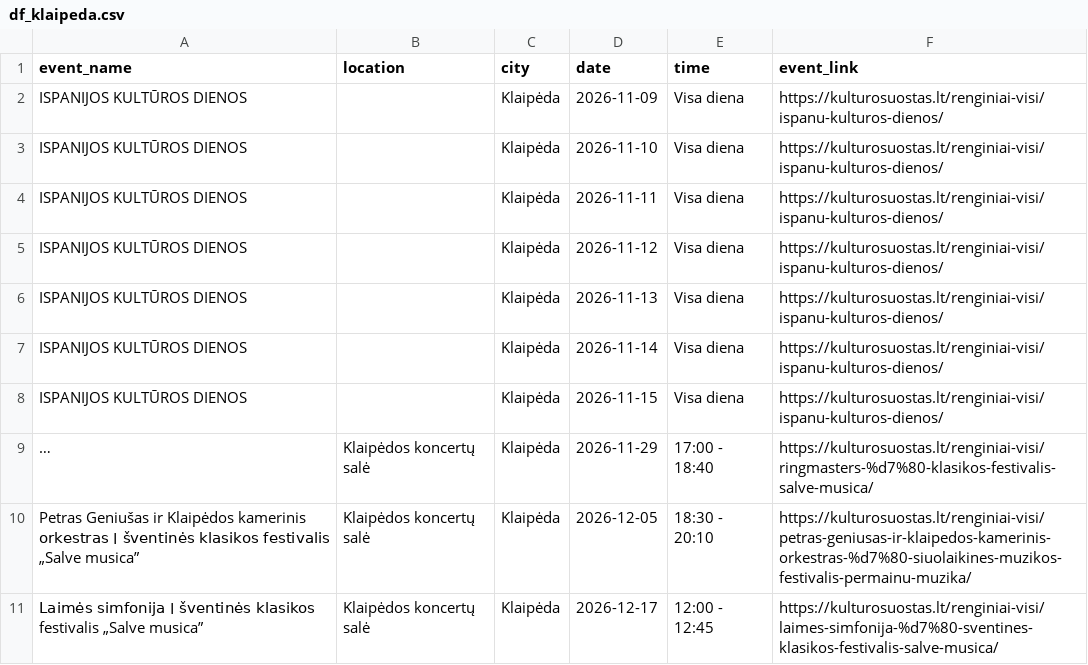
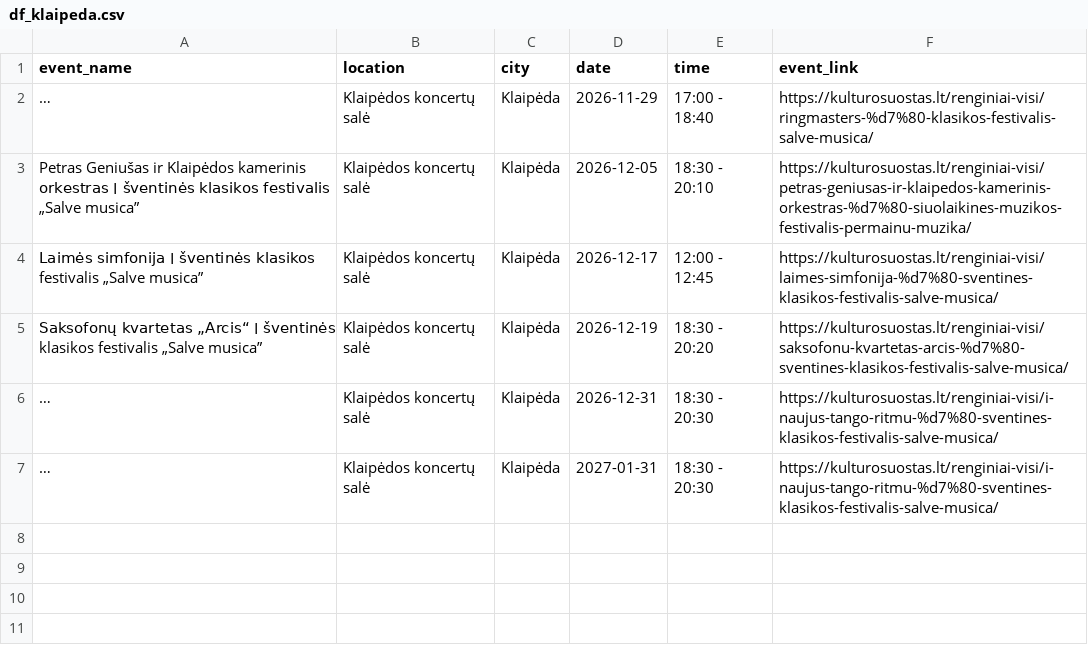
Before and after one commit to sauliusmikelionis-bolt/event_scraper, a CSV file: output/df_klaipeda.csv, drawn as a sheet; only a part is shown; the shorter side is filled out with more unchanged rows; long unchanged cells end in …; the diff names each change by its address in the sheet, - before the commit and + after, or states it on an @@ line.

```diff
--- a/output/df_klaipeda.csv
+++ b/output/df_klaipeda.csv
-row 2: ISPANIJOS KULTŪROS DIENOS |  | Klaipėda | 2026-11-09 | Visa diena | https://kulturosuostas.lt/renginiai-visi/ispanu-kulturos-dienos/
-row 3: ISPANIJOS KULTŪROS DIENOS |  | Klaipėda | 2026-11-10 | Visa diena | https://kulturosuostas.lt/renginiai-visi/ispanu-kulturos-dienos/
-row 4: ISPANIJOS KULTŪROS DIENOS |  | Klaipėda | 2026-11-11 | Visa diena | https://kulturosuostas.lt/renginiai-visi/ispanu-kulturos-dienos/
-row 5: ISPANIJOS KULTŪROS DIENOS |  | Klaipėda | 2026-11-12 | Visa diena | https://kulturosuostas.lt/renginiai-visi/ispanu-kulturos-dienos/
-row 6: ISPANIJOS KULTŪROS DIENOS |  | Klaipėda | 2026-11-13 | Visa diena | https://kulturosuostas.lt/renginiai-visi/ispanu-kulturos-dienos/
-row 7: ISPANIJOS KULTŪROS DIENOS |  | Klaipėda | 2026-11-14 | Visa diena | https://kulturosuostas.lt/renginiai-visi/ispanu-kulturos-dienos/
-row 8: ISPANIJOS KULTŪROS DIENOS |  | Klaipėda | 2026-11-15 | Visa diena | https://kulturosuostas.lt/renginiai-visi/ispanu-kulturos-dienos/
```
Also changed, not shown: output/df_bilietai_lt.csv, output/df_compensa.csv, 6 other files.
